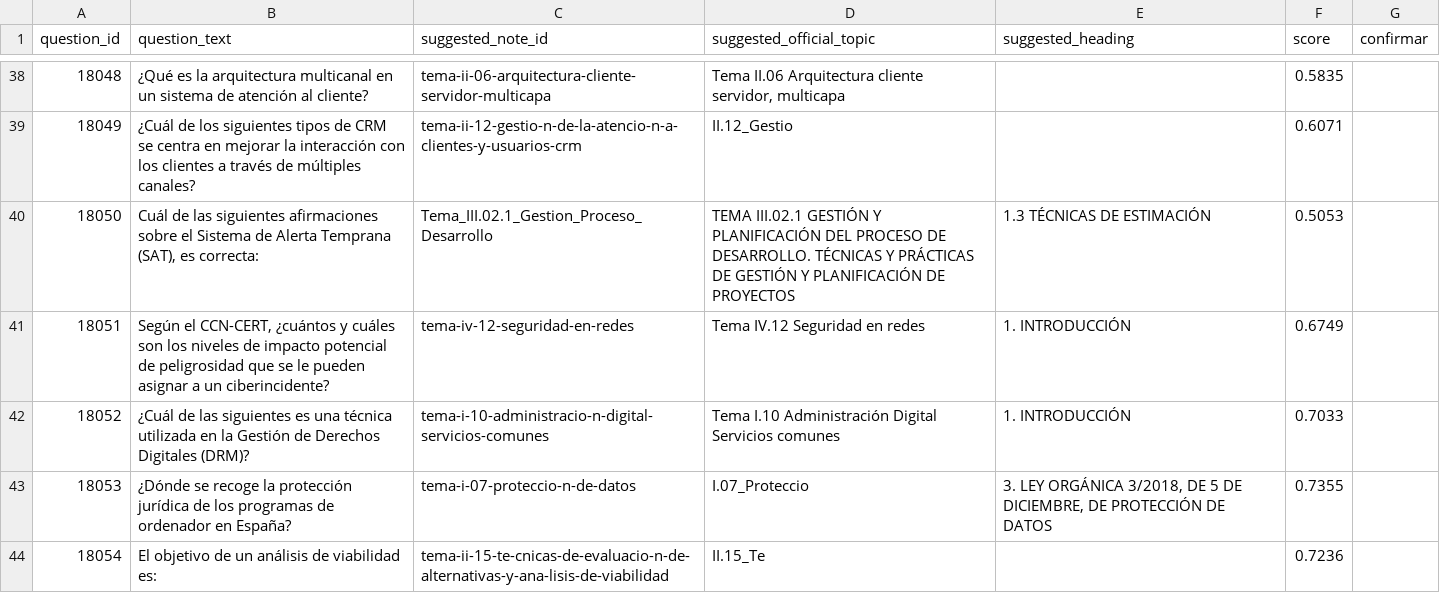
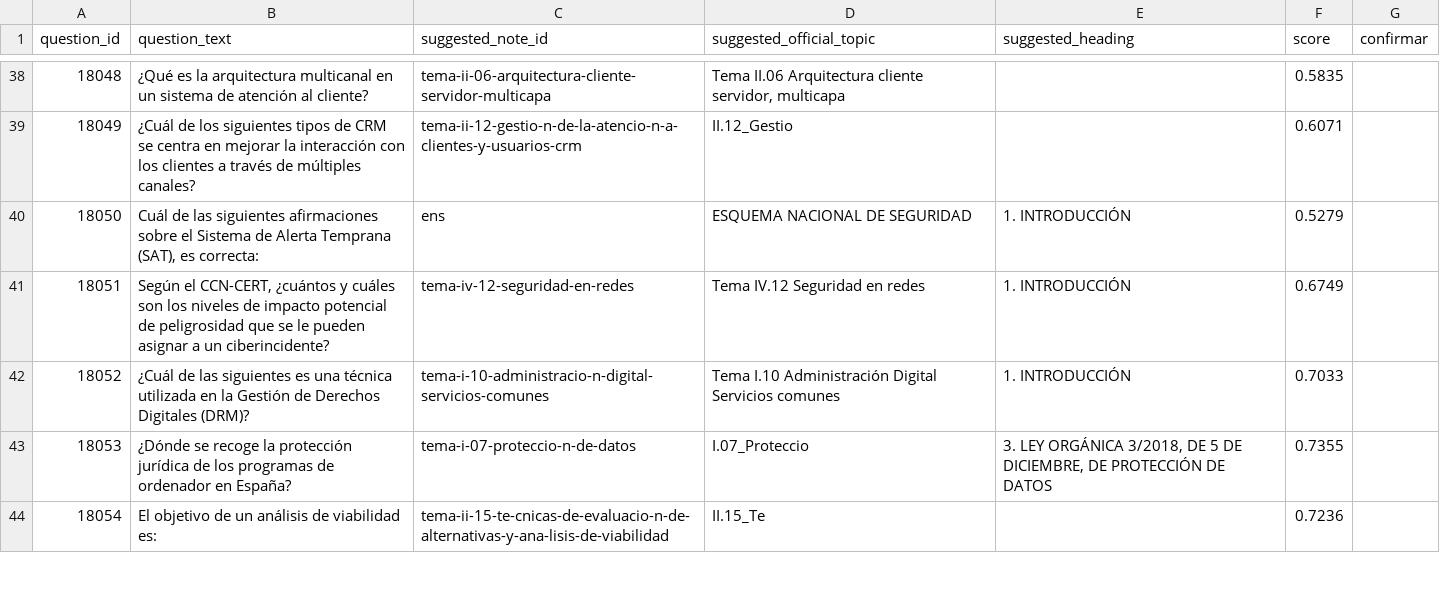
Before and after one commit to carmenales/preparaopos, a CSV file: scripts/etl/suggested_tags_age_gsi_2024.csv, drawn as a sheet; only a part is shown, gaps mark what is left out; the diff covers the shown part only; the diff names each change by its address in the sheet, - before the commit and + after, or states it on an @@ line.

Commit message:
feat: update etl suggest tags scripts

```diff
--- a/scripts/etl/suggested_tags_age_gsi_2024.csv
+++ b/scripts/etl/suggested_tags_age_gsi_2024.csv
-C40 (suggested_note_id): Tema_III.02.1_Gestion_Proceso_Desarrollo
+C40 (suggested_note_id): ens
-D40 (suggested_official_topic): TEMA III.02.1 GESTIÓN Y PLANIFICACIÓN DEL PROCESO DE DESARROLLO. TÉCNICAS Y PRÁCTICAS DE GESTIÓN Y PLANIFICACIÓN DE PROYECTOS
+D40 (suggested_official_topic): ESQUEMA NACIONAL DE SEGURIDAD
-E40 (suggested_heading): 1.3 TÉCNICAS DE ESTIMACIÓN
+E40 (suggested_heading): 1. INTRODUCCIÓN
-F40 (score): 0.5053
+F40 (score): 0.5279
```
Also changed, not shown: 110 edited cells elsewhere in this file, 1 other file.
